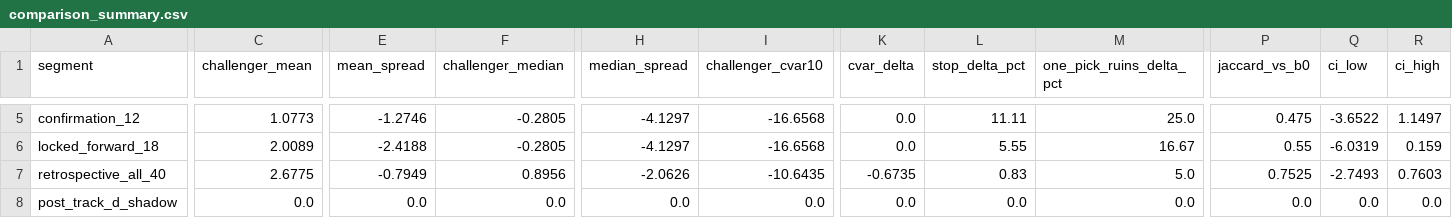
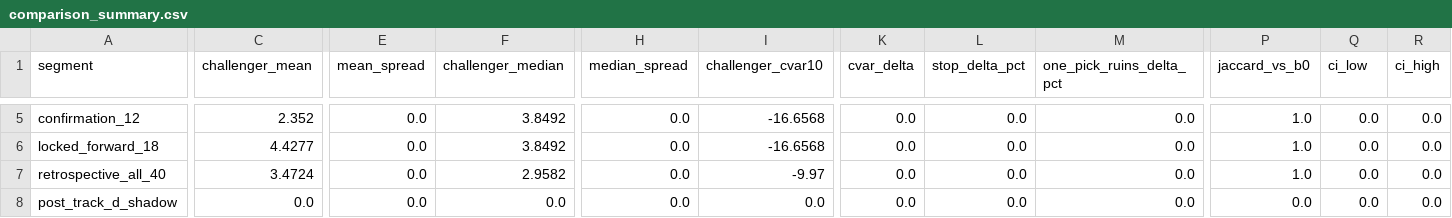
Before and after one commit to githhhh/Yfinance_data, a CSV file: backtest/track_e_soft_lane_audit/output/comparison_summary.csv, drawn as a sheet; only a part is shown, gaps mark what is left out; the diff covers the shown part only; the diff names each change by its address in the sheet, - before the commit and + after, or states it on an @@ line.

```diff
--- a/backtest/track_e_soft_lane_audit/output/comparison_summary.csv
+++ b/backtest/track_e_soft_lane_audit/output/comparison_summary.csv
-C5 (challenger_mean): 1.0773
+C5 (challenger_mean): 2.352
-E5 (mean_spread): -1.2746
+E5 (mean_spread): 0.0
-F5:F6 (challenger_median): -0.2805
+F5:F6 (challenger_median): 3.8492
-H5:H6 (median_spread): -4.1297
+H5:H6 (median_spread): 0.0
-L5 (stop_delta_pct): 11.11
+L5 (stop_delta_pct): 0.0
-M5 (one_pick_ruins_delta_pct): 25.0
+M5 (one_pick_ruins_delta_pct): 0.0
-P5 (jaccard_vs_b0): 0.475
+P5 (jaccard_vs_b0): 1.0
-Q5 (ci_low): -3.6522
+Q5 (ci_low): 0.0
-R5 (ci_high): 1.1497
+R5 (ci_high): 0.0
-C6 (challenger_mean): 2.0089
+C6 (challenger_mean): 4.4277
-E6 (mean_spread): -2.4188
+E6 (mean_spread): 0.0
-L6 (stop_delta_pct): 5.55
+L6 (stop_delta_pct): 0.0
-M6 (one_pick_ruins_delta_pct): 16.67
+M6 (one_pick_ruins_delta_pct): 0.0
-P6 (jaccard_vs_b0): 0.55
+P6 (jaccard_vs_b0): 1.0
-Q6 (ci_low): -6.0319
+Q6 (ci_low): 0.0
-R6 (ci_high): 0.159
+R6 (ci_high): 0.0
-C7 (challenger_mean): 2.6775
+C7 (challenger_mean): 3.4724
-E7 (mean_spread): -0.7949
+E7 (mean_spread): 0.0
-F7 (challenger_median): 0.8956
+F7 (challenger_median): 2.9582
-H7 (median_spread): -2.0626
+H7 (median_spread): 0.0
-I7 (challenger_cvar10): -10.6435
+I7 (challenger_cvar10): -9.97
-K7 (cvar_delta): -0.6735
+K7 (cvar_delta): 0.0
-L7 (stop_delta_pct): 0.83
+L7 (stop_delta_pct): 0.0
-M7 (one_pick_ruins_delta_pct): 5.0
+M7 (one_pick_ruins_delta_pct): 0.0
-P7 (jaccard_vs_b0): 0.7525
+P7 (jaccard_vs_b0): 1.0
-Q7 (ci_low): -2.7493
+Q7 (ci_low): 0.0
-R7 (ci_high): 0.7603
+R7 (ci_high): 0.0
```
Also changed, not shown: 29 edited cells elsewhere in this file, 6 other files.
